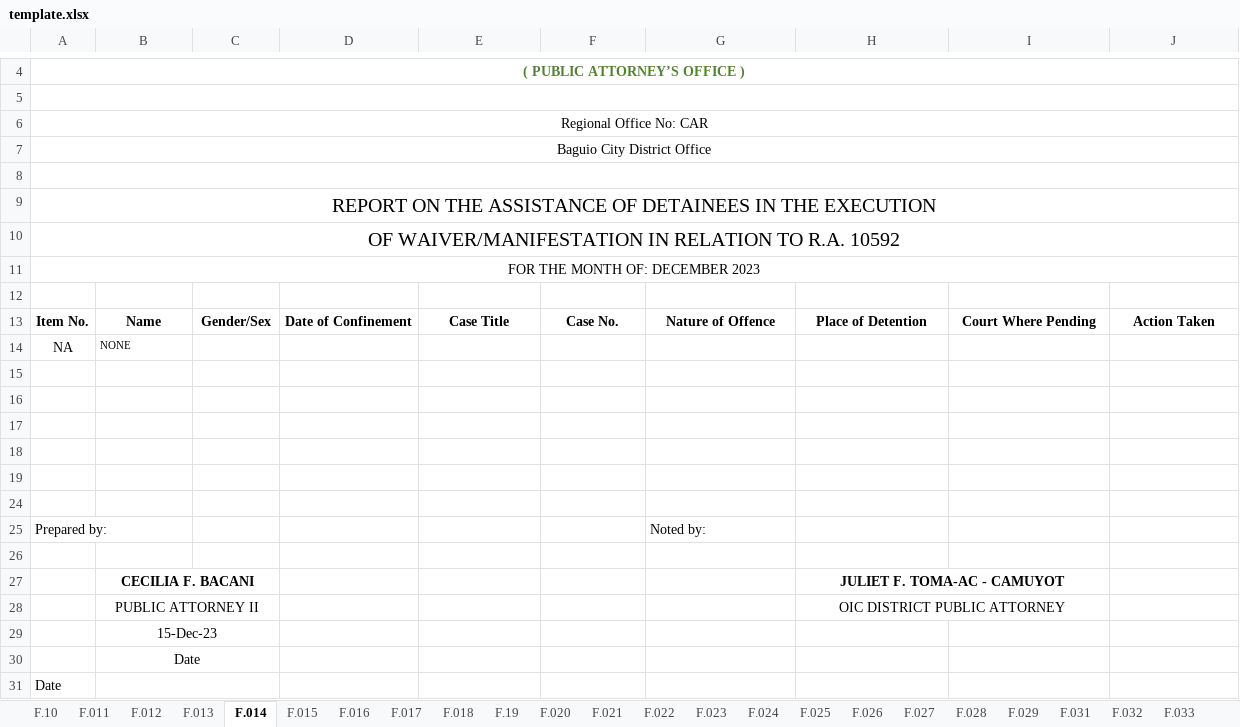
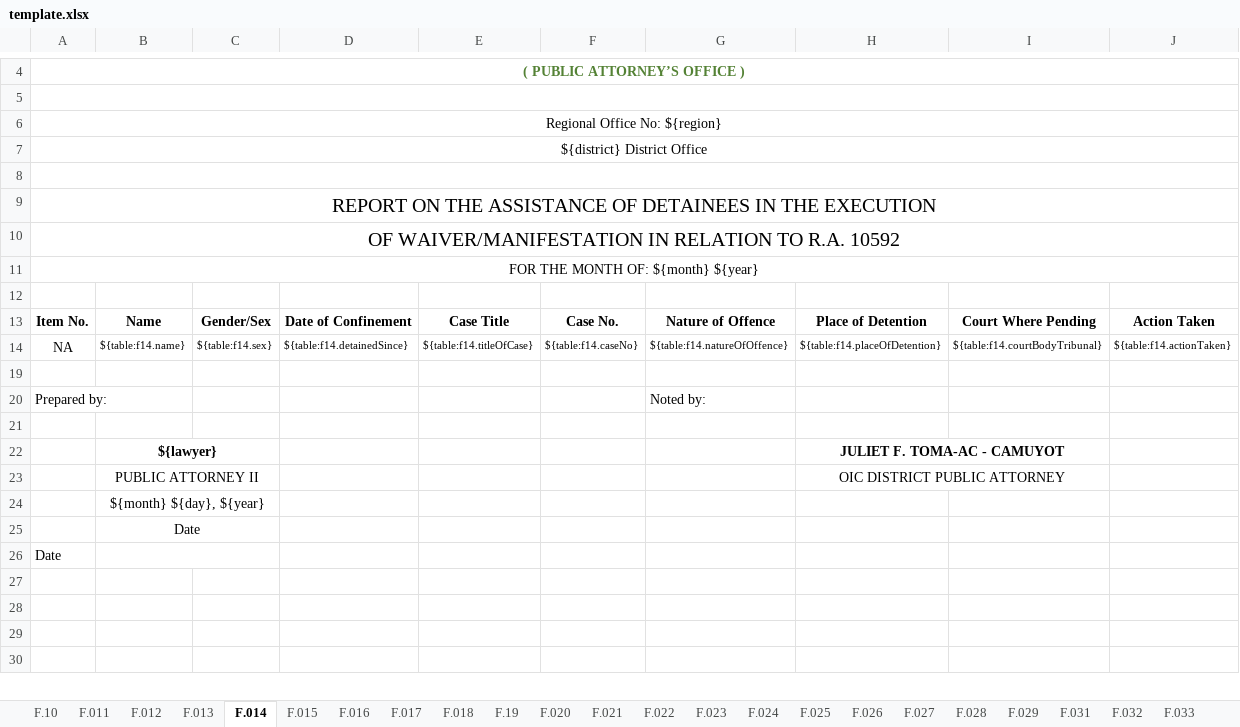
Before and after one commit to EleniruthGarcia/PAO-ERS-v.2.0, an Excel workbook: src/lib/server/report/template.xlsx, sheet F.014, drawn as a sheet; only a part is shown, gaps mark what is left out; the shorter side is filled out with more unchanged rows; values as stored, in another font and other column widths than the file's, no borders; charts and pictures not drawn; removed rows and columns are numbered as before the commit, all else as after; the diff names each change by its address in the sheet, - before the commit and + after, or states it on an @@ line.

```diff
--- a/src/lib/server/report/template.xlsx (sheet F.014)
+++ b/src/lib/server/report/template.xlsx (sheet F.014)
-A6: Regional Office No: CAR
+A6: Regional Office No: ${region}
-A7: Baguio City District Office
+A7: ${district} District Office
-A11: FOR THE MONTH OF: DECEMBER 2023
+A11: FOR THE MONTH OF: ${month} ${year}
-row 14: NA | NONE
-row 14: (empty)
+row 14: NA | ${table:f14.name} | ${table:f14.sex} | ${table:f14.detainedSince} | ${table:f14.titleOfCase} | ${table:f14.caseNo} | ${table:f14.natureOfOffence} | ${table:f14.placeOfDetention} | ${table:f14.courtBodyTribunal} | ${table:f14.actionTaken}
-row 16: (empty)
-row 17: (empty)
-row 18: (empty)
-row 19: (empty)
-B22: CECILIA F. BACANI
+B22: ${lawyer}
-B24: 15-Dec-23
+B24: ${month} ${day}, ${year}
```
Also changed, not shown: sheet F.011, sheet F.017, sheet F.013, sheet F.012, sheet F.016, sheet F.020, 17 more sheets, charts or pictures, 2 other files.
